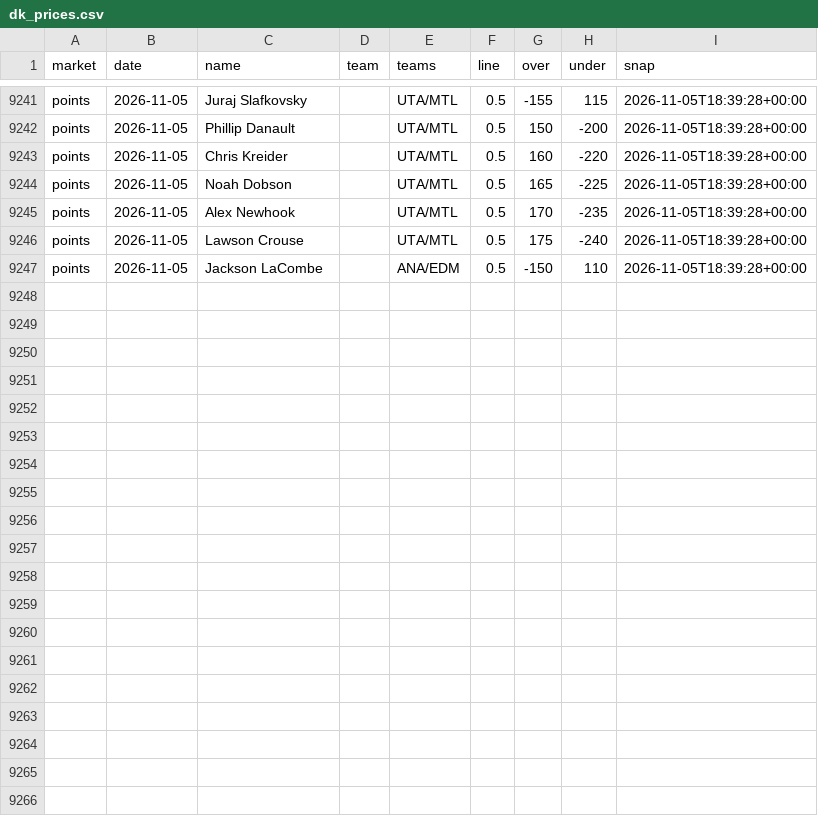
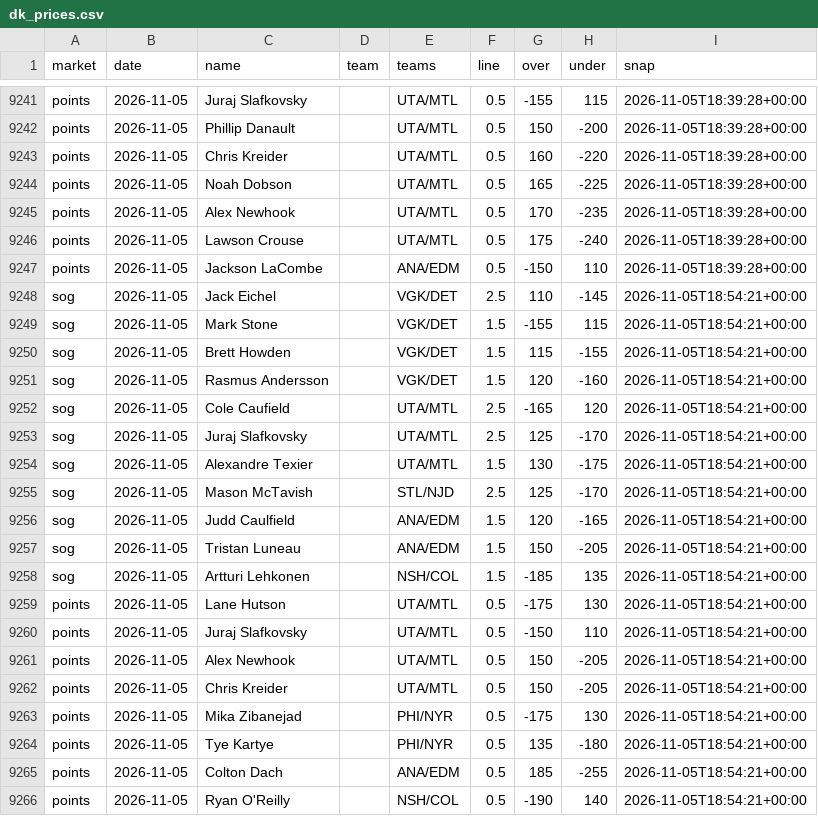
Before and after one commit to quinnrob11-sketch/qrob-nhl-goalie-model, a CSV file: model/data/dk_prices.csv, drawn as a sheet; only a part is shown, gaps mark what is left out.

```diff
--- a/model/data/dk_prices.csv
+++ b/model/data/dk_prices.csv
@@ -9247 +9247,20 @@ points,2026-11-05,Lawson Crouse,,UTA/MTL,0.5,175,-240,2026-11-05T18:39:28+00:00
 points,2026-11-05,Jackson LaCombe,,ANA/EDM,0.5,-150,110,2026-11-05T18:39:28+00:00
+sog,2026-11-05,Jack Eichel,,VGK/DET,2.5,110,-145,2026-11-05T18:54:21+00:00
+sog,2026-11-05,Mark Stone,,VGK/DET,1.5,-155,115,2026-11-05T18:54:21+00:00
+sog,2026-11-05,Brett Howden,,VGK/DET,1.5,115,-155,2026-11-05T18:54:21+00:00
+sog,2026-11-05,Rasmus Andersson,,VGK/DET,1.5,120,-160,2026-11-05T18:54:21+00:00
+sog,2026-11-05,Cole Caufield,,UTA/MTL,2.5,-165,120,2026-11-05T18:54:21+00:00
+sog,2026-11-05,Juraj Slafkovsky,,UTA/MTL,2.5,125,-170,2026-11-05T18:54:21+00:00
+sog,2026-11-05,Alexandre Texier,,UTA/MTL,1.5,130,-175,2026-11-05T18:54:21+00:00
+sog,2026-11-05,Mason McTavish,,STL/NJD,2.5,125,-170,2026-11-05T18:54:21+00:00
+sog,2026-11-05,Judd Caulfield,,ANA/EDM,1.5,120,-165,2026-11-05T18:54:21+00:00
+sog,2026-11-05,Tristan Luneau,,ANA/EDM,1.5,150,-205,2026-11-05T18:54:21+00:00
+sog,2026-11-05,Artturi Lehkonen,,NSH/COL,1.5,-185,135,2026-11-05T18:54:21+00:00
+points,2026-11-05,Lane Hutson,,UTA/MTL,0.5,-175,130,2026-11-05T18:54:21+00:00
+points,2026-11-05,Juraj Slafkovsky,,UTA/MTL,0.5,-150,110,2026-11-05T18:54:21+00:00
+points,2026-11-05,Alex Newhook,,UTA/MTL,0.5,150,-205,2026-11-05T18:54:21+00:00
+points,2026-11-05,Chris Kreider,,UTA/MTL,0.5,150,-205,2026-11-05T18:54:21+00:00
+points,2026-11-05,Mika Zibanejad,,PHI/NYR,0.5,-175,130,2026-11-05T18:54:21+00:00
+points,2026-11-05,Tye Kartye,,PHI/NYR,0.5,135,-180,2026-11-05T18:54:21+00:00
+points,2026-11-05,Colton Dach,,ANA/EDM,0.5,185,-255,2026-11-05T18:54:21+00:00
+points,2026-11-05,Ryan O'Reilly,,NSH/COL,0.5,-190,140,2026-11-05T18:54:21+00:00
```
Also changed, not shown: model/data/legs.csv, 9 other files.
